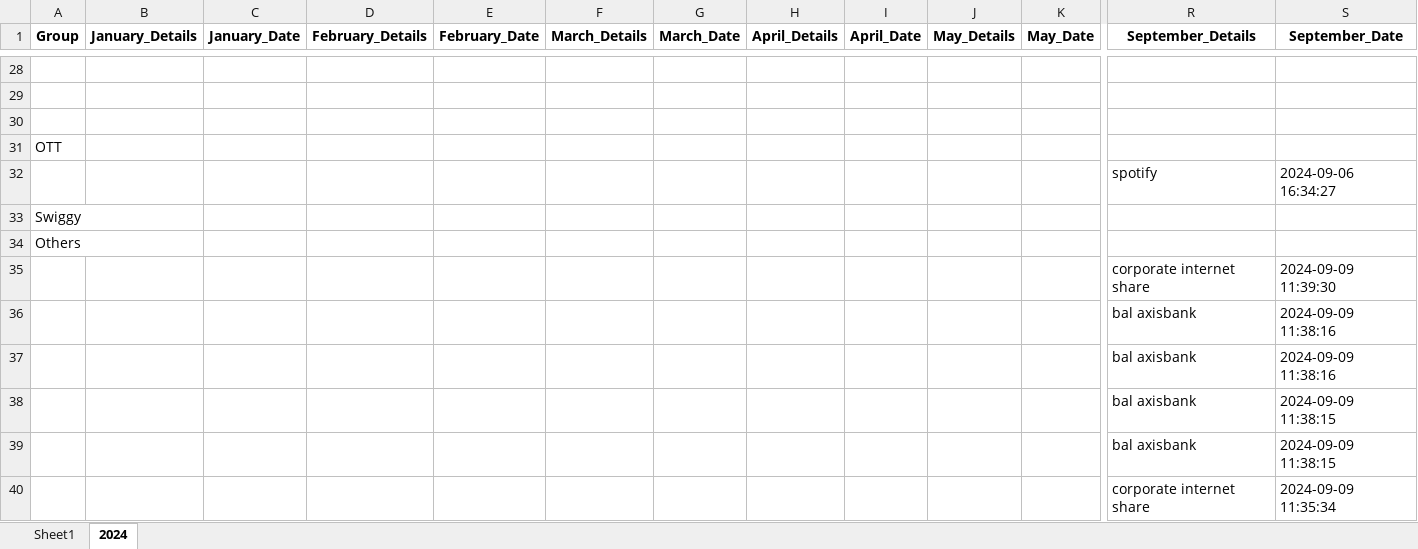
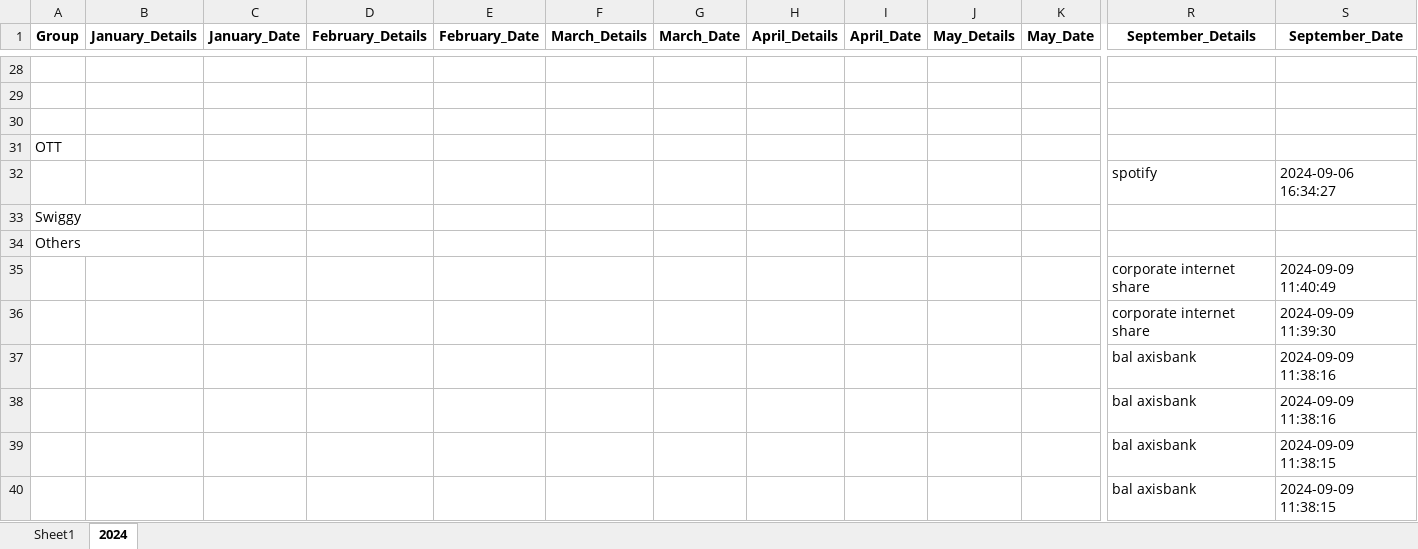
Before and after one commit to vinothvikas1987/LLM_Android, an Excel workbook: android.xlsx, sheet 2024, drawn as a sheet; only a part is shown, gaps mark what is left out; the shorter side is filled out with more unchanged rows; values as stored, in another font and other column widths than the file's, no borders; rows hold the shown columns only; the diff names each change by its address in the sheet, - before the commit and + after, or states it on an @@ line.

Commit message:
Update Excel file 2024-09-09 06:10:56.624556

```diff
--- a/android.xlsx (sheet 2024)
+++ b/android.xlsx (sheet 2024)
+row 35:  |  |  |  |  |  |  |  |  |  |  | corporate internet share | 2024-09-09 11:40:49
```
